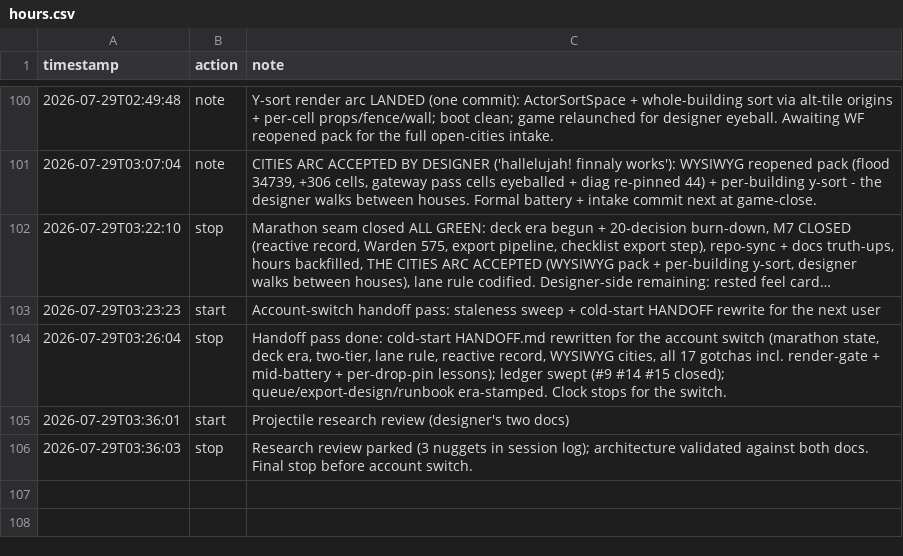
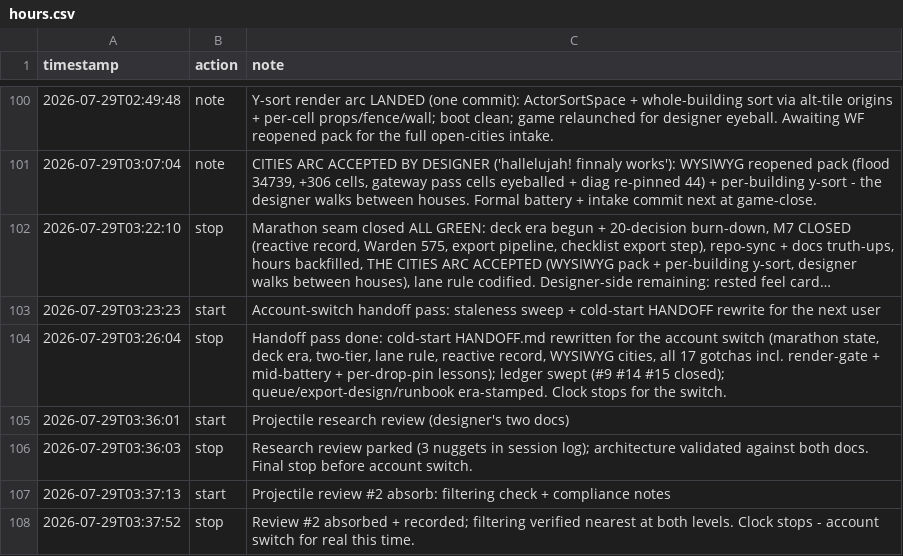
Before and after one commit to tilok1234/Wildshot-Adventures, a CSV file: notes/hours.csv, drawn as a sheet; only a part is shown, gaps mark what is left out; long unchanged cells end in …; the diff names each change by its address in the sheet, - before the commit and + after, or states it on an @@ line.

```diff
--- a/notes/hours.csv
+++ b/notes/hours.csv
+row 107: 2026-07-29T03:37:13 | start | Projectile review #2 absorb: filtering check + compliance notes
+row 108: 2026-07-29T03:37:52 | stop | Review #2 absorbed + recorded; filtering verified nearest at both levels. Clock stops - account switch for real this time.
```
